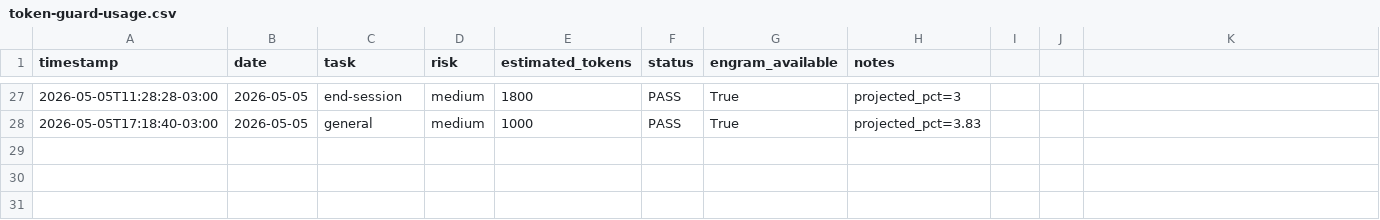
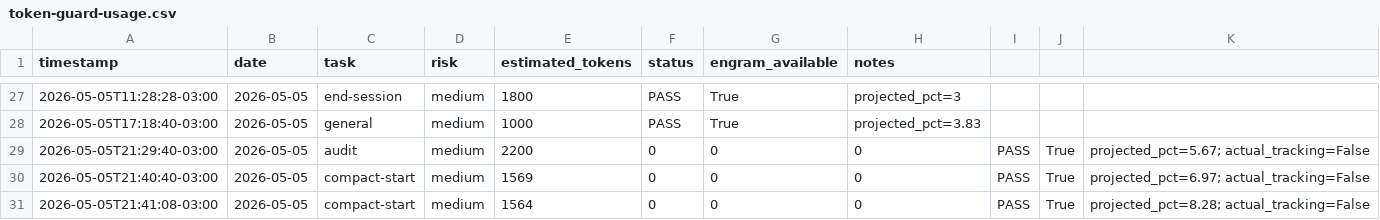
Before and after one commit to EmmanuelOrtiz87/gentle-vanguard, a CSV file: scripts/docs/sessions/metrics/token-guard-usage.csv, drawn as a sheet; only a part is shown, gaps mark what is left out; the diff names each change by its address in the sheet, - before the commit and + after, or states it on an @@ line.

Commit message:
fix: finalize end-to-end validation and documentation fixes
- Fix docs/AGENTS.md path (tools/ -> scripts/utilities/)
- Fix EXECUTIVE-REPORT-TEMPLATE.md broken links (../docs/)
- Add audit report (2026-05-05-212940-audit.md)
- Add code review report (2026-05-05-213155-all-review.md)
- Update token-guard-usage.csv with new entries
- Finalize end-to-end project validation per DEVELOPMENT-STANDARDS.md
- All GitHub Actions now passing (Quality Gate, Autonomous Validation)
- Symlink wf.ps1 fixed in previous commit (2d39941)

```diff
--- a/scripts/docs/sessions/metrics/token-guard-usage.csv
+++ b/scripts/docs/sessions/metrics/token-guard-usage.csv
+row 29: 2026-05-05T21:29:40-03:00 | 2026-05-05 | audit | medium | 2200 | 0 | 0 | 0 | PASS | True | projected_pct=5.67; actual_tracking=False
+row 30: 2026-05-05T21:40:40-03:00 | 2026-05-05 | compact-start | medium | 1569 | 0 | 0 | 0 | PASS | True | projected_pct=6.97; actual_tracking=False
+row 31: 2026-05-05T21:41:08-03:00 | 2026-05-05 | compact-start | medium | 1564 | 0 | 0 | 0 | PASS | True | projected_pct=8.28; actual_tracking=False
```
Also changed, not shown: 4 other files.
